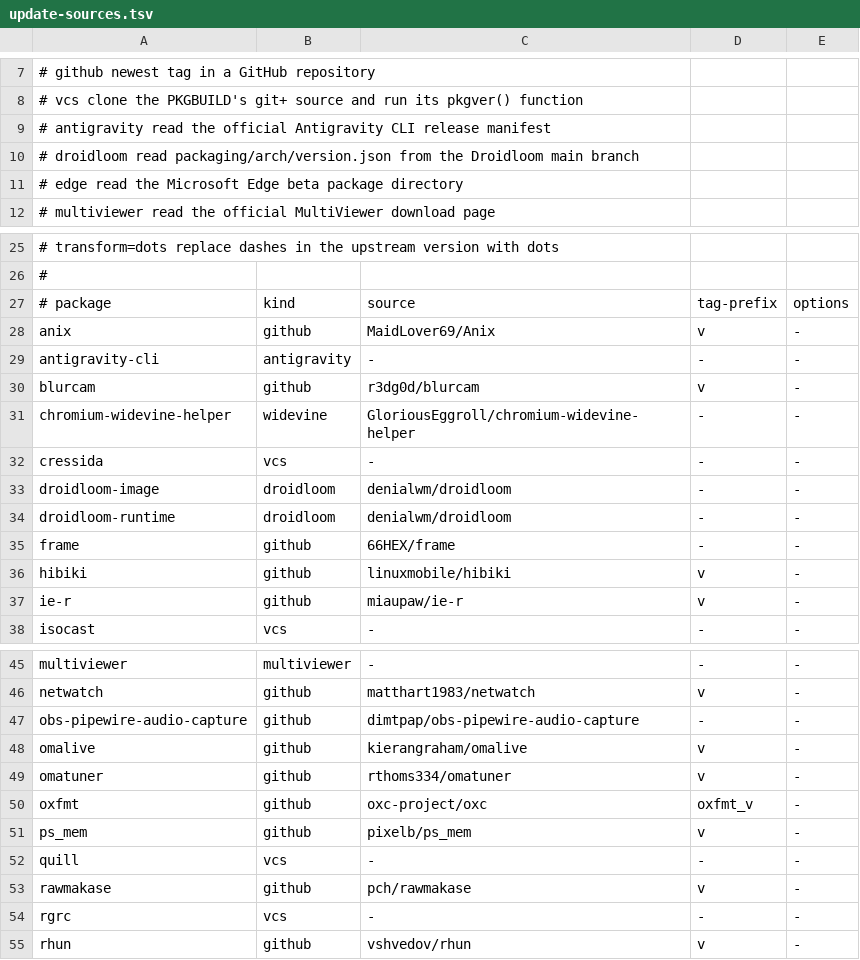
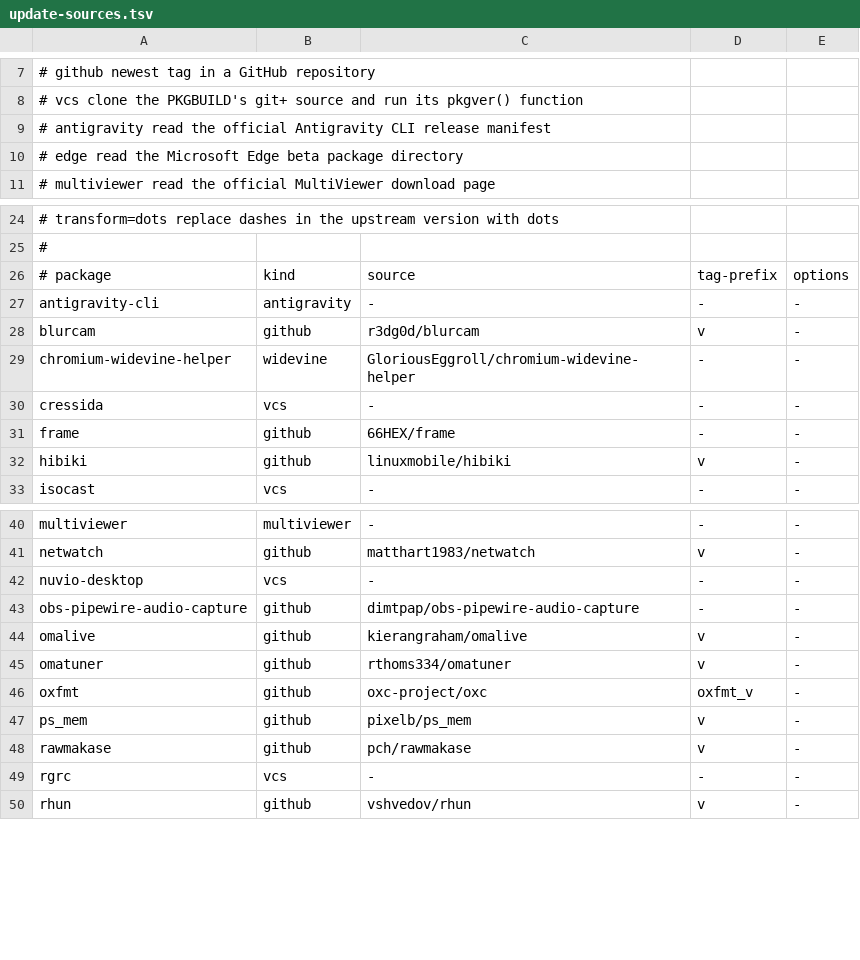
Before and after one commit to linuxmobile/linuxmobile-PKGBUILD, a TSV file: config/update-sources.tsv, drawn as a sheet; only a part is shown, gaps mark what is left out.

```diff
--- a/config/update-sources.tsv
+++ b/config/update-sources.tsv
@@ -9,3 +9,2 @@
 #   antigravity  read the official Antigravity CLI release manifest
-#   droidloom    read packaging/arch/version.json from the Droidloom main branch
 #   edge         read the Microsoft Edge beta package directory
@@ -27,3 +26,2 @@
 # package	kind	source	tag-prefix	options
-anix	github	MaidLover69/Anix	v	-
 antigravity-cli	antigravity	-	-	-
@@ -32,7 +30,4 @@ chromium-widevine-helper	widevine	GloriousEggroll/chromium-widevine-helper	-	-
 cressida	vcs	-	-	-
-droidloom-image	droidloom	denialwm/droidloom	-	-
-droidloom-runtime	droidloom	denialwm/droidloom	-	-
 frame	github	66HEX/frame	-	-
 hibiki	github	linuxmobile/hibiki	v	-
-ie-r	github	miaupaw/ie-r	v	-
 isocast	vcs	-	-	-
@@ -46,2 +41,3 @@ multiviewer	multiviewer	-	-	-
 netwatch	github	matthart1983/netwatch	v	-
+nuvio-desktop	vcs	-	-	-
 obs-pipewire-audio-capture	github	dimtpap/obs-pipewire-audio-capture	-	-
@@ -51,3 +47,2 @@ oxfmt	github	oxc-project/oxc	oxfmt_v	-
 ps_mem	github	pixelb/ps_mem	v	-
-quill	vcs	-	-	-
 rawmakase	github	pch/rawmakase	v	-
```
Also changed, not shown: config/isa-policy.tsv, 11 other files.
